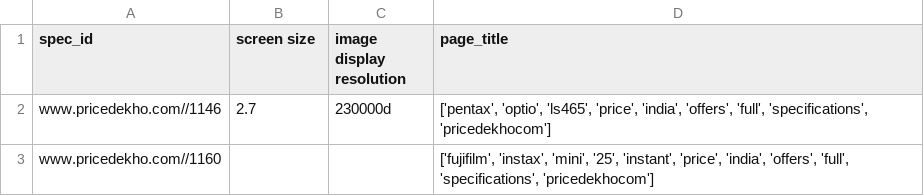
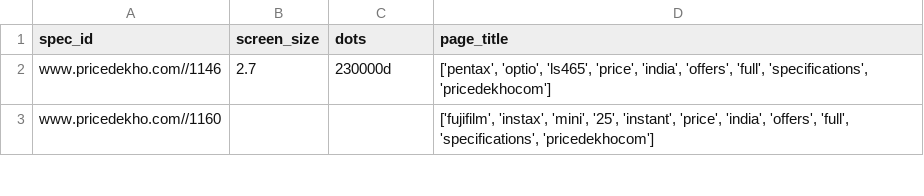
Before and after one commit to byrek3d/sigmod2020, a CSV file: datasets/unlabeled/cleaned/pricedekho.com.csv, drawn as a sheet; only a part is shown.

```diff
--- a/datasets/unlabeled/cleaned/pricedekho.com.csv
+++ b/datasets/unlabeled/cleaned/pricedekho.com.csv
@@ -1,2 +1,2 @@
-spec_id,screen size,image display resolution,page_title
+spec_id,screen_size,dots,page_title
 www.pricedekho.com//1146,2.7,230000d,"['pentax', 'optio', 'ls465', 'price', 'india', 'offers', 'full', 'specifications', 'pricedekhocom']"
```
Also changed, not shown: datasets/unlabeled/cleaned/buy_net.csv, datasets/unlabeled/cleaned/eglobalcentral.csv, 22 other files.
